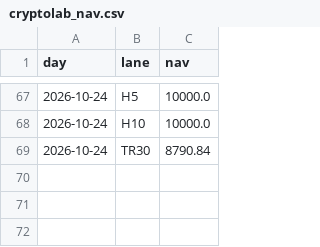
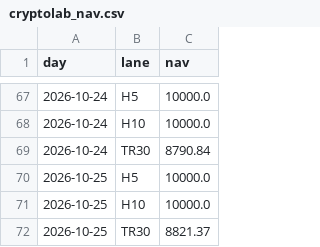
Before and after one commit to alwahedi-netizen/spx-0DTE-v1, a CSV file: data/labs/cryptolab_nav.csv, drawn as a sheet; only a part is shown, gaps mark what is left out.

```diff
--- a/data/labs/cryptolab_nav.csv
+++ b/data/labs/cryptolab_nav.csv
@@ -69 +69,4 @@ day,lane,nav
 2026-10-24,TR30,8790.84
+2026-10-25,H5,10000.0
+2026-10-25,H10,10000.0
+2026-10-25,TR30,8821.37
```
Also changed, not shown: data/labs/cryptolab_state.csv, 3 other files.
